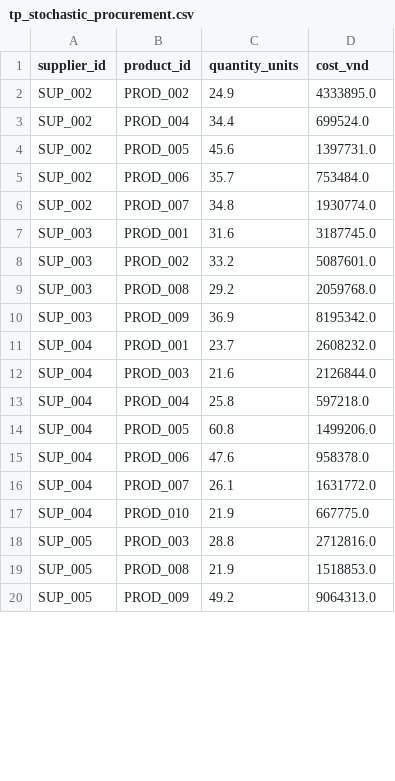
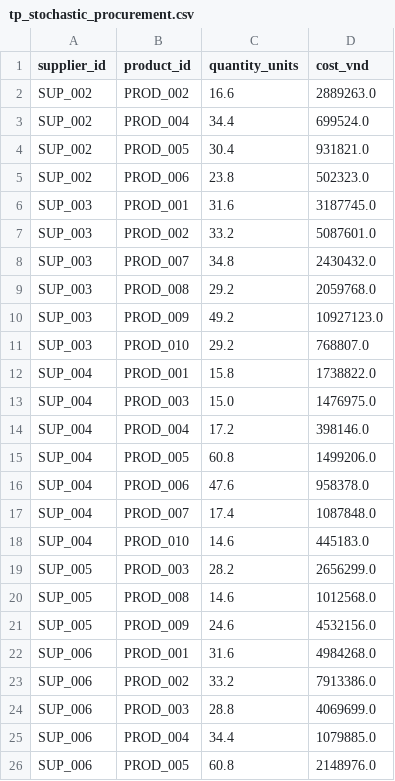
Before and after one commit to nguyenvietkhoa1409/supply_chain_optimization_weather_uncertainty, a CSV file: results/tp_stochastic_procurement.csv, drawn as a sheet; only a part is shown; the diff covers the shown part only.

```diff
--- a/results/tp_stochastic_procurement.csv
+++ b/results/tp_stochastic_procurement.csv
@@ -1,20 +1,26 @@
 supplier_id,product_id,quantity_units,cost_vnd
-SUP_002,PROD_002,24.9,4333895.0
+SUP_002,PROD_002,16.6,2889263.0
 SUP_002,PROD_004,34.4,699524.0
-SUP_002,PROD_005,45.6,1397731.0
-SUP_002,PROD_006,35.7,753484.0
-SUP_002,PROD_007,34.8,1930774.0
+SUP_002,PROD_005,30.4,931821.0
+SUP_002,PROD_006,23.8,502323.0
 SUP_003,PROD_001,31.6,3187745.0
 SUP_003,PROD_002,33.2,5087601.0
+SUP_003,PROD_007,34.8,2430432.0
 SUP_003,PROD_008,29.2,2059768.0
-SUP_003,PROD_009,36.9,8195342.0
-SUP_004,PROD_001,23.7,2608232.0
-SUP_004,PROD_003,21.6,2126844.0
-SUP_004,PROD_004,25.8,597218.0
+SUP_003,PROD_009,49.2,10927123.0
+SUP_003,PROD_010,29.2,768807.0
+SUP_004,PROD_001,15.8,1738822.0
+SUP_004,PROD_003,15.0,1476975.0
+SUP_004,PROD_004,17.2,398146.0
 SUP_004,PROD_005,60.8,1499206.0
 SUP_004,PROD_006,47.6,958378.0
-SUP_004,PROD_007,26.1,1631772.0
-SUP_004,PROD_010,21.9,667775.0
-SUP_005,PROD_003,28.8,2712816.0
-SUP_005,PROD_008,21.9,1518853.0
-SUP_005,PROD_009,49.2,9064313.0
+SUP_004,PROD_007,17.4,1087848.0
+SUP_004,PROD_010,14.6,445183.0
+SUP_005,PROD_003,28.2,2656299.0
+SUP_005,PROD_008,14.6,1012568.0
+SUP_005,PROD_009,24.6,4532156.0
+SUP_006,PROD_001,31.6,4984268.0
+SUP_006,PROD_002,33.2,7913386.0
+SUP_006,PROD_003,28.8,4069699.0
+SUP_006,PROD_004,34.4,1079885.0
+SUP_006,PROD_005,60.8,2148976.0
```
Also changed, not shown: 4 added rows and 2 edited cells elsewhere in this file, results/tp_scenario_costs.csv, 18 other files.
